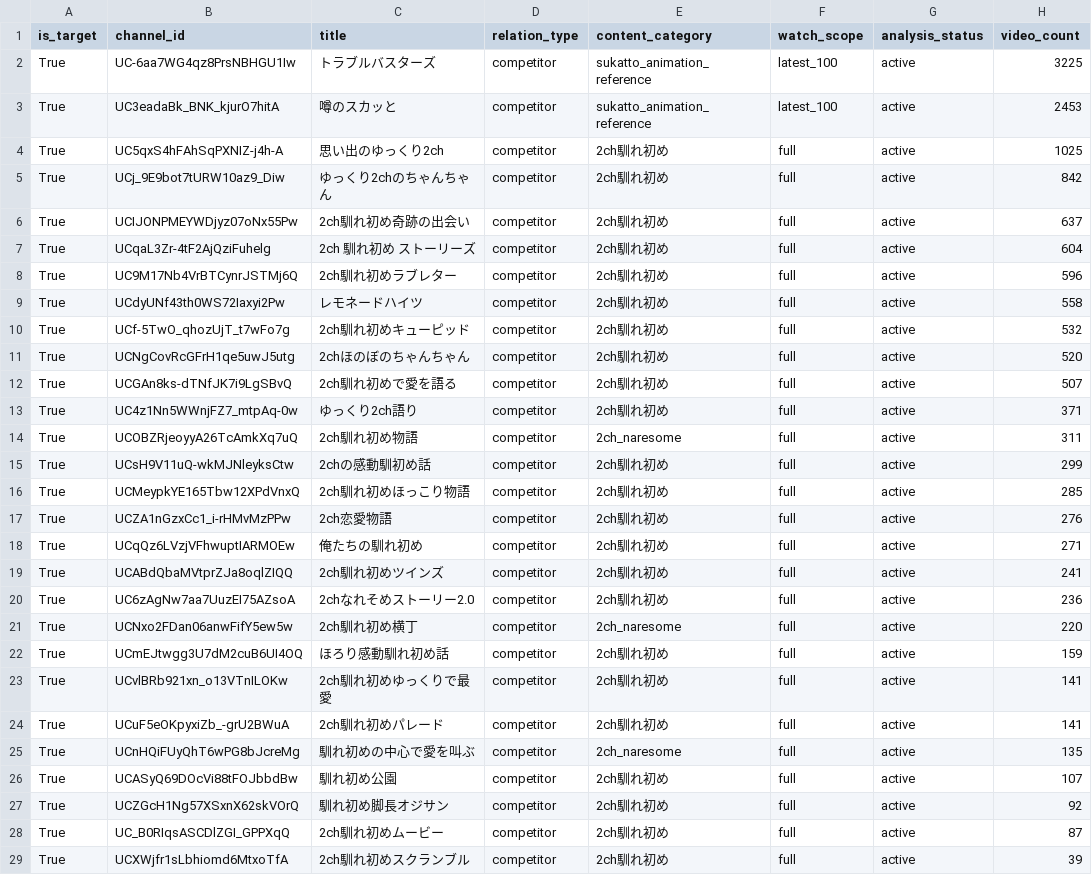
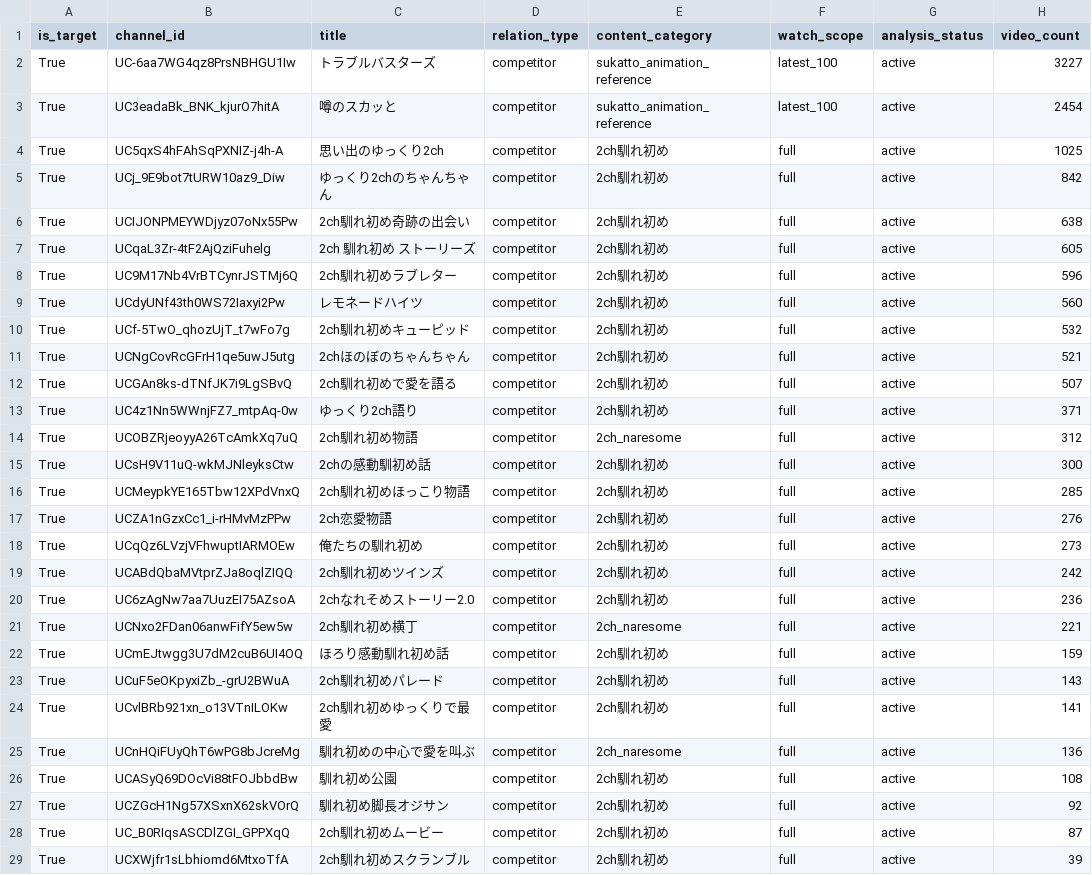
Before and after one commit to japonismy/naresome-kikaku-research, a CSV file: reports/channel_scope.csv, drawn as a sheet; only a part is shown; the diff covers the shown part only.

```diff
--- a/reports/channel_scope.csv
+++ b/reports/channel_scope.csv
@@ -1,27 +1,27 @@
 is_target,channel_id,title,relation_type,content_category,watch_scope,analysis_status,video_count
-True,UC-6aa7WG4qz8PrsNBHGU1Iw,トラブルバスターズ,competitor,sukatto_animation_reference,latest_100,active,3225
-True,UC3eadaBk_BNK_kjurO7hitA,噂のスカッと,competitor,sukatto_animation_reference,latest_100,active,2453
+True,UC-6aa7WG4qz8PrsNBHGU1Iw,トラブルバスターズ,competitor,sukatto_animation_reference,latest_100,active,3227
+True,UC3eadaBk_BNK_kjurO7hitA,噂のスカッと,competitor,sukatto_animation_reference,latest_100,active,2454
 True,UC5qxS4hFAhSqPXNIZ-j4h-A,思い出のゆっくり2ch,competitor,2ch馴れ初め,full,active,1025
 True,UCj_9E9bot7tURW10az9_Diw,ゆっくり2chのちゃんちゃん,competitor,2ch馴れ初め,full,active,842
-True,UCIJONPMEYWDjyz07oNx55Pw,2ch馴れ初め奇跡の出会い,competitor,2ch馴れ初め,full,active,637
-True,UCqaL3Zr-4tF2AjQziFuhelg,2ch 馴れ初め ストーリーズ,competitor,2ch馴れ初め,full,active,604
+True,UCIJONPMEYWDjyz07oNx55Pw,2ch馴れ初め奇跡の出会い,competitor,2ch馴れ初め,full,active,638
+True,UCqaL3Zr-4tF2AjQziFuhelg,2ch 馴れ初め ストーリーズ,competitor,2ch馴れ初め,full,active,605
 True,UC9M17Nb4VrBTCynrJSTMj6Q,2ch馴れ初めラブレター,competitor,2ch馴れ初め,full,active,596
-True,UCdyUNf43th0WS72Iaxyi2Pw,レモネードハイツ,competitor,2ch馴れ初め,full,active,558
+True,UCdyUNf43th0WS72Iaxyi2Pw,レモネードハイツ,competitor,2ch馴れ初め,full,active,560
 True,UCf-5TwO_qhozUjT_t7wFo7g,2ch馴れ初めキューピッド,competitor,2ch馴れ初め,full,active,532
-True,UCNgCovRcGFrH1qe5uwJ5utg,2chほのぼのちゃんちゃん,competitor,2ch馴れ初め,full,active,520
+True,UCNgCovRcGFrH1qe5uwJ5utg,2chほのぼのちゃんちゃん,competitor,2ch馴れ初め,full,active,521
 True,UCGAn8ks-dTNfJK7i9LgSBvQ,2ch馴れ初めで愛を語る,competitor,2ch馴れ初め,full,active,507
 True,UC4z1Nn5WWnjFZ7_mtpAq-0w,ゆっくり2ch語り,competitor,2ch馴れ初め,full,active,371
-True,UCOBZRjeoyyA26TcAmkXq7uQ,2ch馴れ初め物語,competitor,2ch_naresome,full,active,311
-True,UCsH9V11uQ-wkMJNleyksCtw,2chの感動馴初め話,competitor,2ch馴れ初め,full,active,299
+True,UCOBZRjeoyyA26TcAmkXq7uQ,2ch馴れ初め物語,competitor,2ch_naresome,full,active,312
+True,UCsH9V11uQ-wkMJNleyksCtw,2chの感動馴初め話,competitor,2ch馴れ初め,full,active,300
 True,UCMeypkYE165Tbw12XPdVnxQ,2ch馴れ初めほっこり物語,competitor,2ch馴れ初め,full,active,285
 True,UCZA1nGzxCc1_i-rHMvMzPPw,2ch恋愛物語,competitor,2ch馴れ初め,full,active,276
-True,UCqQz6LVzjVFhwuptIARMOEw,俺たちの馴れ初め,competitor,2ch馴れ初め,full,active,271
-True,UCABdQbaMVtprZJa8oqlZIQQ,2ch馴れ初めツインズ,competitor,2ch馴れ初め,full,active,241
+True,UCqQz6LVzjVFhwuptIARMOEw,俺たちの馴れ初め,competitor,2ch馴れ初め,full,active,273
+True,UCABdQbaMVtprZJa8oqlZIQQ,2ch馴れ初めツインズ,competitor,2ch馴れ初め,full,active,242
 True,UC6zAgNw7aa7UuzEI75AZsoA,2chなれそめストーリー2.0,competitor,2ch馴れ初め,full,active,236
-True,UCNxo2FDan06anwFifY5ew5w,2ch馴れ初め横丁,competitor,2ch_naresome,full,active,220
+True,UCNxo2FDan06anwFifY5ew5w,2ch馴れ初め横丁,competitor,2ch_naresome,full,active,221
 True,UCmEJtwgg3U7dM2cuB6UI4OQ,ほろり感動馴れ初め話,competitor,2ch馴れ初め,full,active,159
+True,UCuF5eOKpyxiZb_-grU2BWuA,2ch馴れ初めパレード,competitor,2ch馴れ初め,full,active,143
 True,UCvlBRb921xn_o13VTnILOKw,2ch馴れ初めゆっくりで最愛,competitor,2ch馴れ初め,full,active,141
-True,UCuF5eOKpyxiZb_-grU2BWuA,2ch馴れ初めパレード,competitor,2ch馴れ初め,full,active,141
-True,UCnHQiFUyQhT6wPG8bJcreMg,馴れ初めの中心で愛を叫ぶ,competitor,2ch_naresome,full,active,135
-True,UCASyQ69DOcVi88tFOJbbdBw,馴れ初め公園,competitor,2ch馴れ初め,full,active,107
+True,UCnHQiFUyQhT6wPG8bJcreMg,馴れ初めの中心で愛を叫ぶ,competitor,2ch_naresome,full,active,136
+True,UCASyQ69DOcVi88tFOJbbdBw,馴れ初め公園,competitor,2ch馴れ初め,full,active,108
 True,UCZGcH1Ng57XSxnX62skVOrQ,馴れ初め脚長オジサン,competitor,2ch馴れ初め,full,active,92
```
Also changed, not shown: 1 added row, 1 removed row and 1 edited cell elsewhere in this file, data_sources/youtube_channel_status.csv, data_sources/youtube_current_stats.csv, 8 other files.
